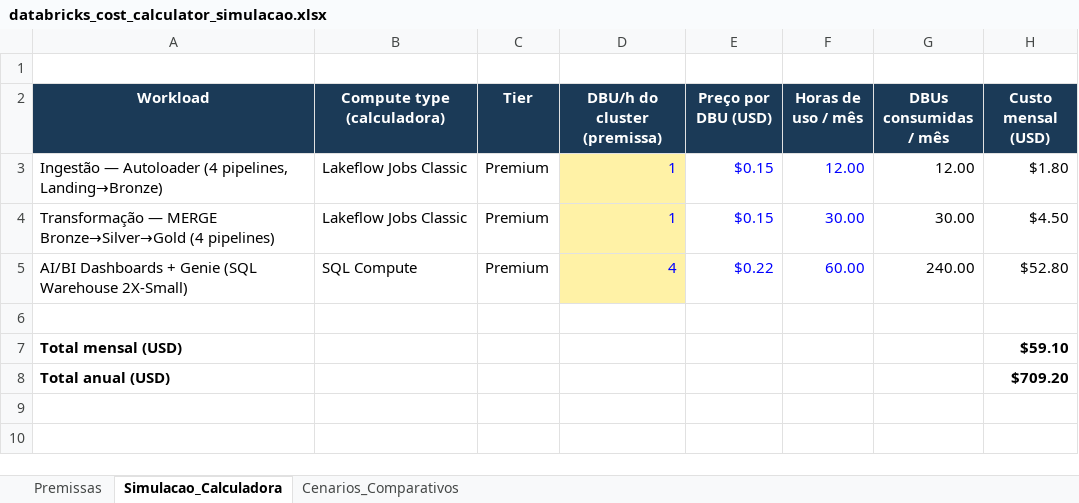
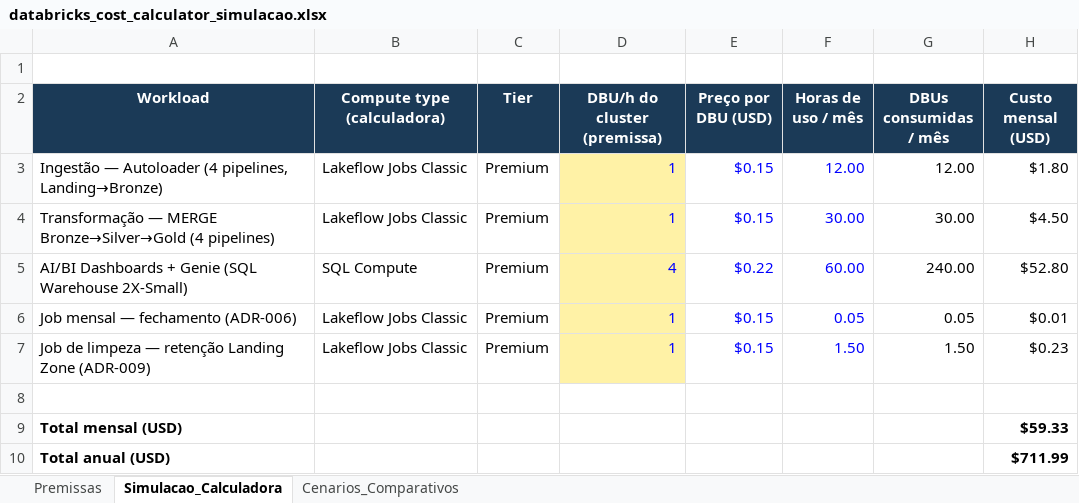
Before and after one commit to brunofqueles/poc-pulse-health-observability, an Excel workbook: docs/custos/databricks_cost_calculator_simulacao.xlsx, sheet Simulacao_Calculadora, drawn as a sheet; values as stored, in another font and other column widths than the file's, no borders; addresses are those after the commit; the diff names each change by its address in the sheet, - before the commit and + after, or states it on an @@ line.

Commit message:
docs: atualiza simulacoes de custo FinOps com Job mensal e Job de limpeza
Adiciona os dois workloads que faltavam nas planilhas de custo: Job mensal de
fechamento (ADR-006) e Job de limpeza da Landing Zone com retencao de 30 dias
(ADR-009). Custo residual (~US$0,23/mes somados), sem impacto relevante no
total, mas necessario para a planilha refletir o que os ADRs ja documentam.
Nota adicionada na aba de cenarios explicando por que esses dois jobs nao sao
duplicados por cenario de compute.

```diff
--- a/docs/custos/databricks_cost_calculator_simulacao.xlsx (sheet Simulacao_Calculadora)
+++ b/docs/custos/databricks_cost_calculator_simulacao.xlsx (sheet Simulacao_Calculadora)
+row 6: Job mensal — fechamento (ADR-006) | Lakeflow Jobs Classic | Premium | 1 | $0.15 | 0.05 | 0.05 | $0.01
+row 7: Job de limpeza — retenção Landing Zone (ADR-009) | Lakeflow Jobs Classic | Premium | 1 | $0.15 | 1.50 | 1.50 | $0.23
-H9 (Custo mensal (USD)): $59.10
+H9 (Custo mensal (USD)): $59.33
-H10 (Custo mensal (USD)): $709.20
+H10 (Custo mensal (USD)): $711.99
```
Also changed, not shown: sheet Cenarios_Comparativos, docs/custos/azure_infraestrutura_custo_simulacao.xlsx.
